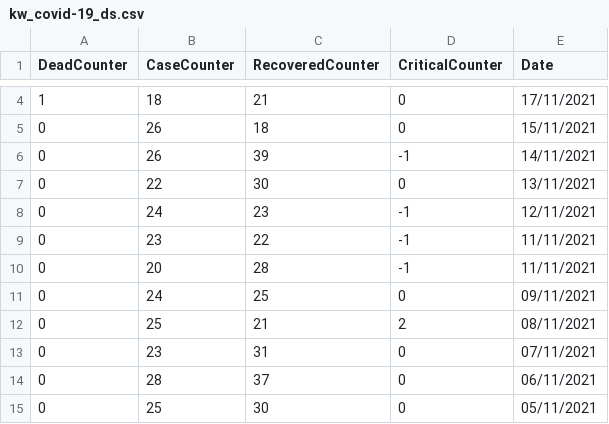
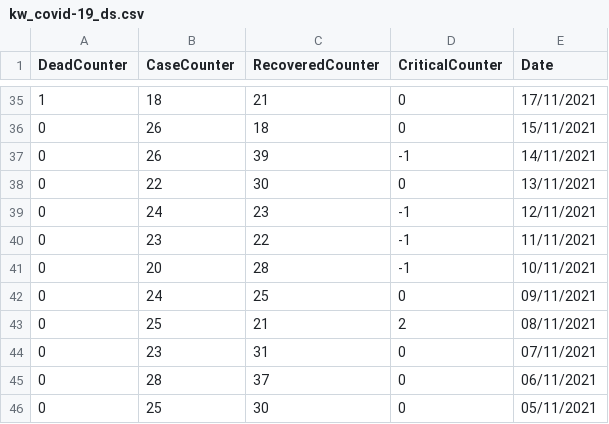
Before and after one commit to massivelyintelligent/kwcovid19, a CSV file: kw_covid-19_ds.csv, drawn as a sheet; only a part is shown, gaps mark what is left out; the diff covers the shown part only.

```diff
--- a/kw_covid-19_ds.csv
+++ b/kw_covid-19_ds.csv
@@ -9,3 +40,3 @@ DeadCounter,CaseCounter,RecoveredCounter,CriticalCounter,Date
 0,23,22,-1,11/11/2021
-0,20,28,-1,11/11/2021
+0,20,28,-1,10/11/2021
 0,24,25,0,09/11/2021
```
Also changed, not shown: 31 added rows elsewhere in this file.
